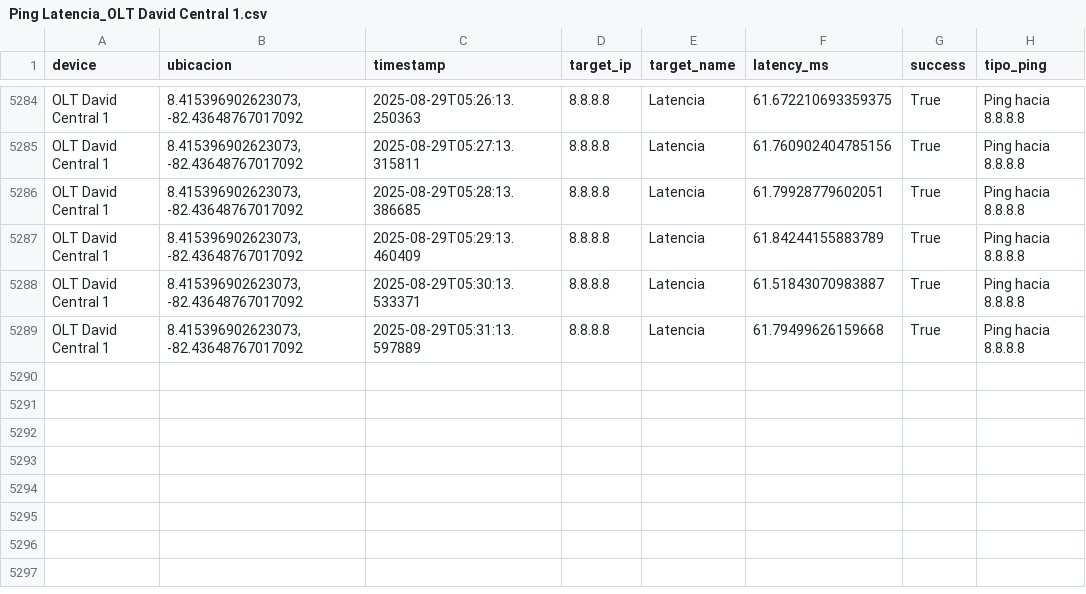
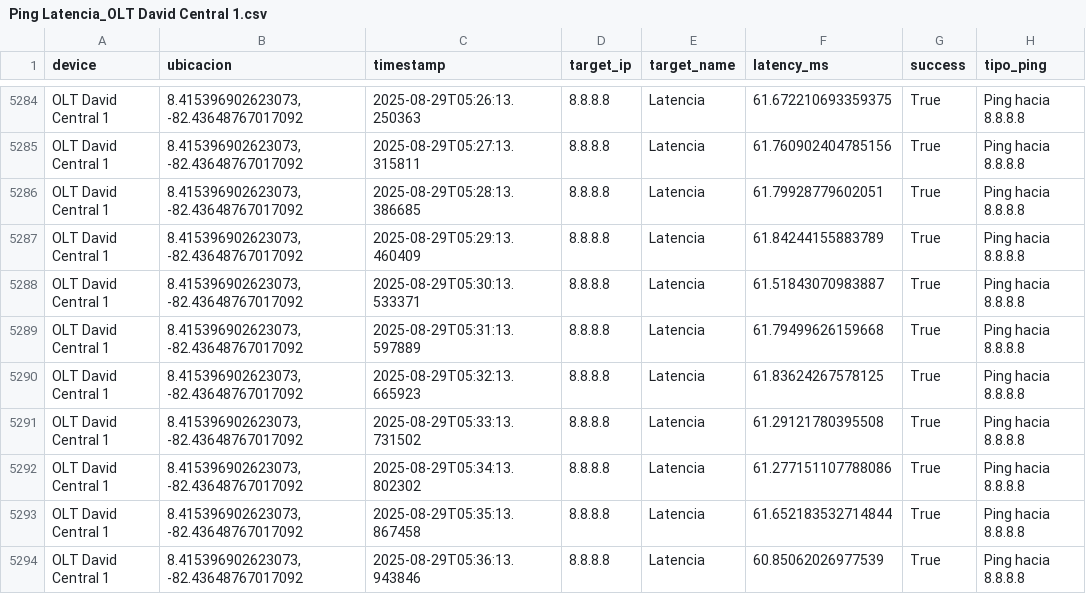
Before and after one commit to NUCsMonitoreo/Sondas-Panama, a CSV file: NUC-SONDA18/Ping Latencia_OLT David Central 1.csv, drawn as a sheet; only a part is shown, gaps mark what is left out; the diff names each change by its address in the sheet, - before the commit and + after, or states it on an @@ line.

Commit message:
[NUC-SONDA18] sync 2025-08-29 05:36:26

```diff
--- a/NUC-SONDA18/Ping Latencia_OLT David Central 1.csv
+++ b/NUC-SONDA18/Ping Latencia_OLT David Central 1.csv
+row 5290: OLT David Central 1 | 8.415396902623073, -82.43648767017092 | 2025-08-29T05:32:13.665923 | 8.8.8.8 | Latencia | 61.83624267578125 | True | Ping hacia 8.8.8.8
+row 5291: OLT David Central 1 | 8.415396902623073, -82.43648767017092 | 2025-08-29T05:33:13.731502 | 8.8.8.8 | Latencia | 61.29121780395508 | True | Ping hacia 8.8.8.8
+row 5292: OLT David Central 1 | 8.415396902623073, -82.43648767017092 | 2025-08-29T05:34:13.802302 | 8.8.8.8 | Latencia | 61.277151107788086 | True | Ping hacia 8.8.8.8
+row 5293: OLT David Central 1 | 8.415396902623073, -82.43648767017092 | 2025-08-29T05:35:13.867458 | 8.8.8.8 | Latencia | 61.652183532714844 | True | Ping hacia 8.8.8.8
+row 5294: OLT David Central 1 | 8.415396902623073, -82.43648767017092 | 2025-08-29T05:36:13.943846 | 8.8.8.8 | Latencia | 60.85062026977539 | True | Ping hacia 8.8.8.8
```
Also changed, not shown: NUC-SONDA18/Speedtest_OLT David Central 1.csv.
